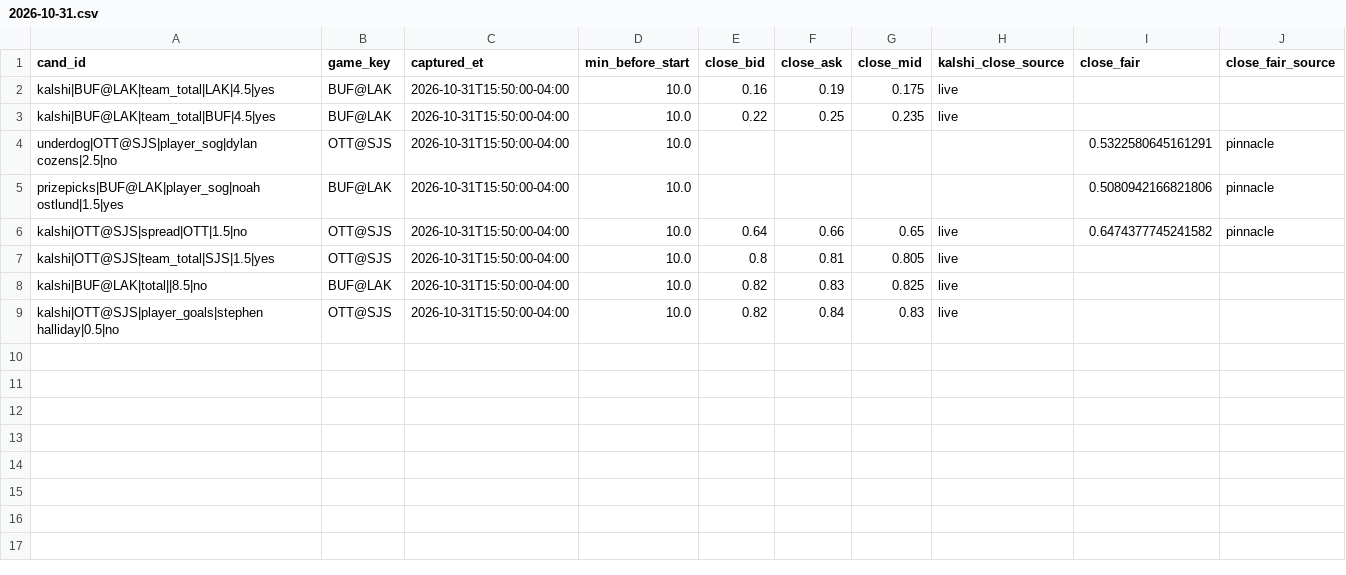
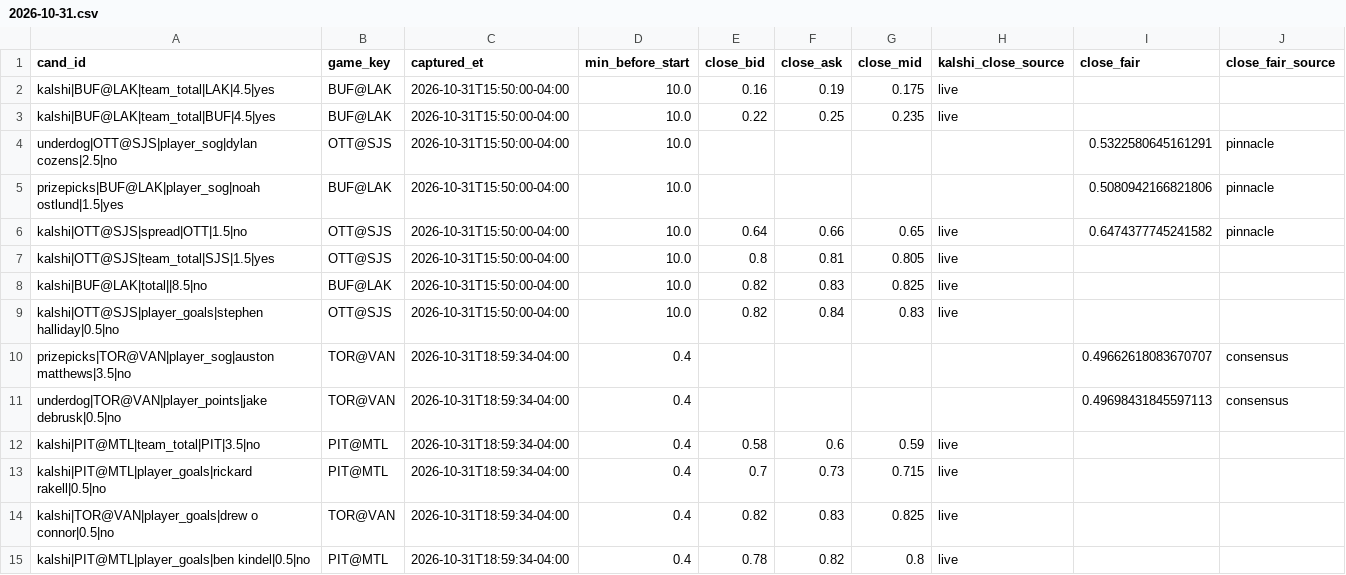
Before and after one commit to qtc8m722n9-dot/nhl-bettings-pipeline, a CSV file: data/closing/2026-10-31.csv, drawn as a sheet; the diff names each change by its address in the sheet, - before the commit and + after, or states it on an @@ line.

```diff
--- a/data/closing/2026-10-31.csv
+++ b/data/closing/2026-10-31.csv
+row 10: prizepicks|TOR@VAN|player_sog|auston matthews|3.5|no | TOR@VAN | 2026-10-31T18:59:34-04:00 | 0.4 |  |  |  |  | 0.49662618083670707 | consensus
+row 11: underdog|TOR@VAN|player_points|jake debrusk|0.5|no | TOR@VAN | 2026-10-31T18:59:34-04:00 | 0.4 |  |  |  |  | 0.49698431845597113 | consensus
+row 12: kalshi|PIT@MTL|team_total|PIT|3.5|no | PIT@MTL | 2026-10-31T18:59:34-04:00 | 0.4 | 0.58 | 0.6 | 0.59 | live
+row 13: kalshi|PIT@MTL|player_goals|rickard rakell|0.5|no | PIT@MTL | 2026-10-31T18:59:34-04:00 | 0.4 | 0.7 | 0.73 | 0.715 | live
+row 14: kalshi|TOR@VAN|player_goals|drew o connor|0.5|no | TOR@VAN | 2026-10-31T18:59:34-04:00 | 0.4 | 0.82 | 0.83 | 0.825 | live
+row 15: kalshi|PIT@MTL|player_goals|ben kindel|0.5|no | PIT@MTL | 2026-10-31T18:59:34-04:00 | 0.4 | 0.78 | 0.82 | 0.8 | live
```
